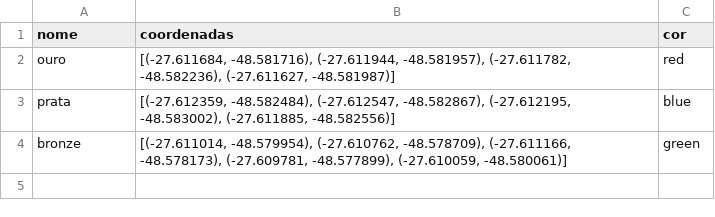
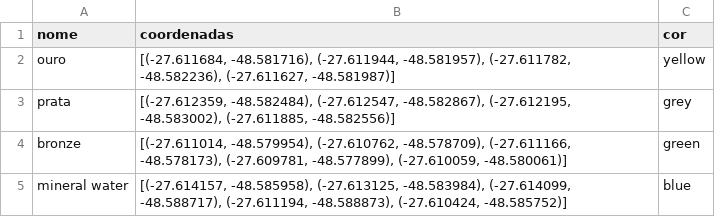
Before and after one commit to cmyk-mkt/geo-location-server, a CSV file: poligonos.csv, drawn as a sheet.

Commit message:
Update poligonos.csv
Update and more one poligon

```diff
--- a/poligonos.csv
+++ b/poligonos.csv
@@ -1,4 +1,5 @@
 nome,coordenadas,cor
-ouro,"[(-27.611684, -48.581716), (-27.611944, -48.581957), (-27.611782, -48.582236), (-27.611627, -48.581987)]",red
-prata,"[(-27.612359, -48.582484), (-27.612547, -48.582867), (-27.612195, -48.583002), (-27.611885, -48.582556)]",blue
+ouro,"[(-27.611684, -48.581716), (-27.611944, -48.581957), (-27.611782, -48.582236), (-27.611627, -48.581987)]",yellow
+prata,"[(-27.612359, -48.582484), (-27.612547, -48.582867), (-27.612195, -48.583002), (-27.611885, -48.582556)]",grey
 bronze,"[(-27.611014, -48.579954), (-27.610762, -48.578709), (-27.611166, -48.578173), (-27.609781, -48.577899), (-27.610059, -48.580061)]",green
+mineral water,"[(-27.614157, -48.585958), (-27.613125, -48.583984), (-27.614099, -48.588717), (-27.611194, -48.588873), (-27.610424, -48.585752)]",blue
```
